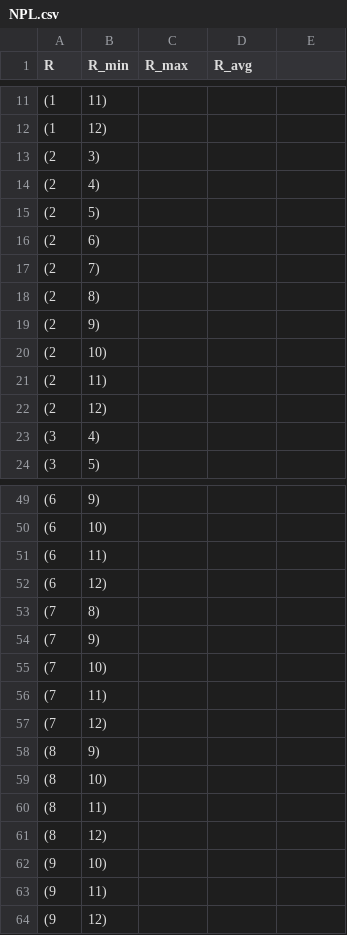
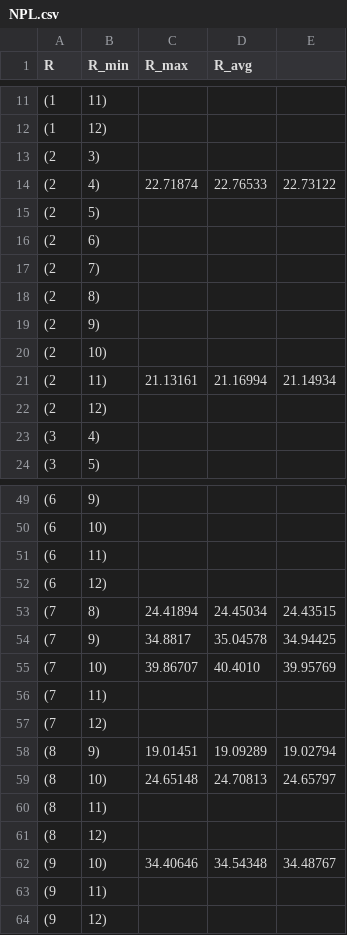
Before and after one commit to LunaKadysz/Labo67, a CSV file: Labo6/Proyecto/data/mediciones_amb/NPL.csv, drawn as a sheet; only a part is shown, gaps mark what is left out; the diff covers the shown part only.

```diff
--- a/Labo6/Proyecto/data/mediciones_amb/NPL.csv
+++ b/Labo6/Proyecto/data/mediciones_amb/NPL.csv
@@ -13,3 +13,3 @@ R,R_min,R_max,R_avg
 (2, 3)
-(2, 4)
+(2, 4),22.71874,22.76533,22.73122
 (2, 5)
@@ -20,3 +20,3 @@ R,R_min,R_max,R_avg
 (2, 10)
-(2, 11)
+(2, 11),21.13161,21.16994,21.14934
 (2, 12)
@@ -52,12 +52,12 @@ R,R_min,R_max,R_avg
 (6, 12)
-(7, 8)
-(7, 9)
-(7, 10)
+(7, 8),24.41894,24.45034,24.43515
+(7, 9),34.8817,35.04578,34.94425
+(7, 10),39.86707,40.4010,39.95769
 (7, 11)
 (7, 12)
-(8, 9)
-(8, 10)
+(8, 9),19.01451,19.09289,19.02794
+(8, 10),24.65148,24.70813,24.65797
 (8, 11)
 (8, 12)
-(9, 10)
+(9, 10),34.40646,34.54348,34.48767
 (9, 11)
```
Also changed, not shown: 15 edited cells elsewhere in this file, 28 other files.
